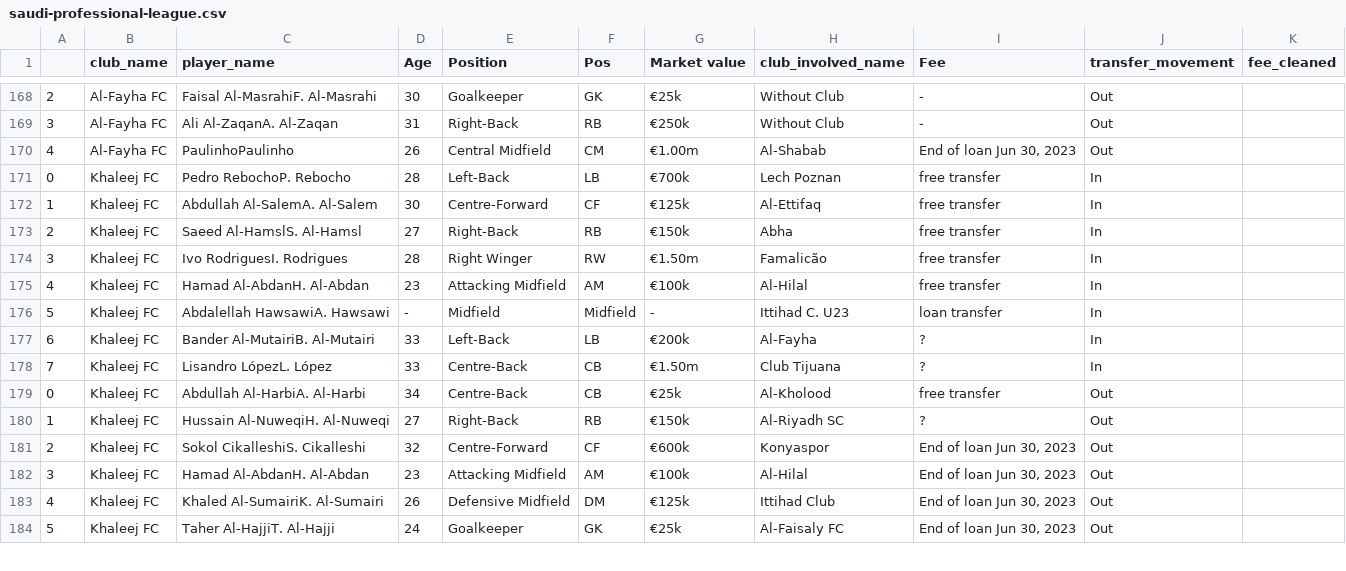
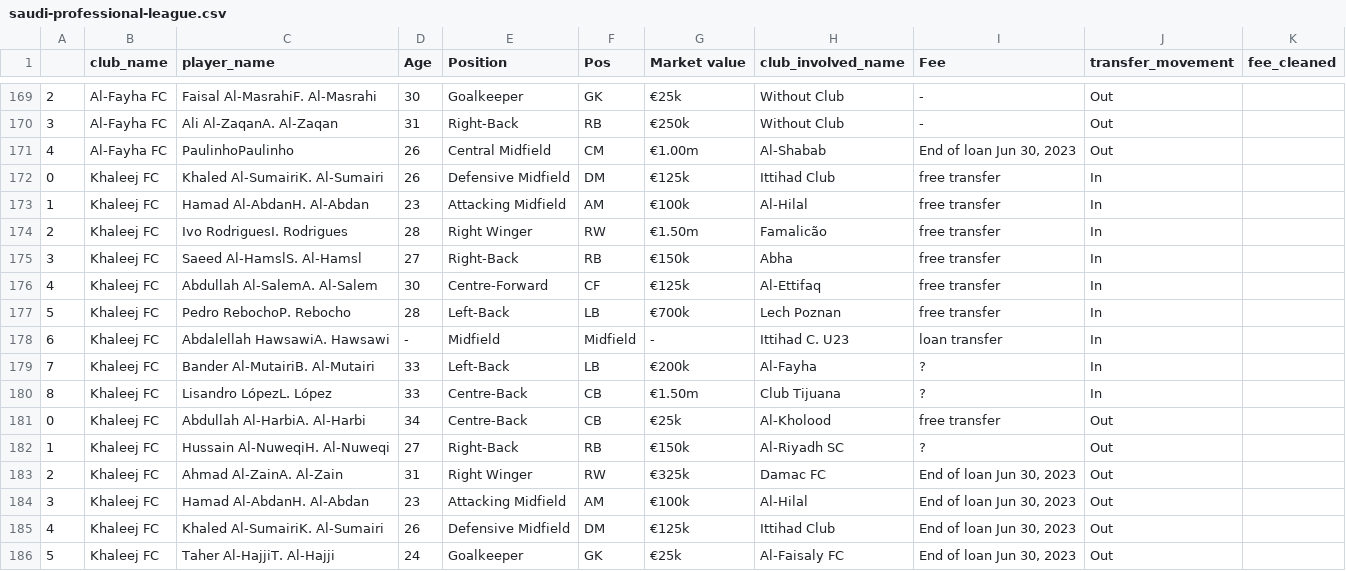
Before and after one commit to AhanPenkar/live-transfers, a CSV file: data/saudi-professional-league.csv, drawn as a sheet; only a part is shown, gaps mark what is left out; the diff covers the shown part only.

```diff
--- a/data/saudi-professional-league.csv
+++ b/data/saudi-professional-league.csv
@@ -170,13 +171,14 @@
 4,Al-Fayha FC,PaulinhoPaulinho,26,Central Midfield,CM,€1.00m,Al-Shabab,"End of loan Jun 30, 2023",Out,
-0,Khaleej FC,Pedro RebochoP. Rebocho,28,Left-Back,LB,€700k,Lech Poznan,free transfer,In,
-1,Khaleej FC,Abdullah Al-SalemA. Al-Salem,30,Centre-Forward,CF,€125k,Al-Ettifaq,free transfer,In,
-2,Khaleej FC,Saeed Al-HamslS. Al-Hamsl,27,Right-Back,RB,€150k,Abha,free transfer,In,
-3,Khaleej FC,Ivo RodriguesI. Rodrigues,28,Right Winger,RW,€1.50m,Famalicão,free transfer,In,
-4,Khaleej FC,Hamad Al-AbdanH. Al-Abdan,23,Attacking Midfield,AM,€100k,Al-Hilal,free transfer,In,
-5,Khaleej FC,Abdalellah HawsawiA. Hawsawi,-,Midfield,Midfield,-,Ittihad C. U23,loan transfer,In,
-6,Khaleej FC,Bander Al-MutairiB. Al-Mutairi,33,Left-Back,LB,€200k,Al-Fayha,?,In,
-7,Khaleej FC,Lisandro LópezL. López,33,Centre-Back,CB,€1.50m,Club Tijuana,?,In,
+0,Khaleej FC,Khaled Al-SumairiK. Al-Sumairi,26,Defensive Midfield,DM,€125k,Ittihad Club,free transfer,In,
+1,Khaleej FC,Hamad Al-AbdanH. Al-Abdan,23,Attacking Midfield,AM,€100k,Al-Hilal,free transfer,In,
+2,Khaleej FC,Ivo RodriguesI. Rodrigues,28,Right Winger,RW,€1.50m,Famalicão,free transfer,In,
+3,Khaleej FC,Saeed Al-HamslS. Al-Hamsl,27,Right-Back,RB,€150k,Abha,free transfer,In,
+4,Khaleej FC,Abdullah Al-SalemA. Al-Salem,30,Centre-Forward,CF,€125k,Al-Ettifaq,free transfer,In,
+5,Khaleej FC,Pedro RebochoP. Rebocho,28,Left-Back,LB,€700k,Lech Poznan,free transfer,In,
+6,Khaleej FC,Abdalellah HawsawiA. Hawsawi,-,Midfield,Midfield,-,Ittihad C. U23,loan transfer,In,
+7,Khaleej FC,Bander Al-MutairiB. Al-Mutairi,33,Left-Back,LB,€200k,Al-Fayha,?,In,
+8,Khaleej FC,Lisandro LópezL. López,33,Centre-Back,CB,€1.50m,Club Tijuana,?,In,
 0,Khaleej FC,Abdullah Al-HarbiA. Al-Harbi,34,Centre-Back,CB,€25k,Al-Kholood,free transfer,Out,
 1,Khaleej FC,Hussain Al-NuweqiH. Al-Nuweqi,27,Right-Back,RB,€150k,Al-Riyadh SC,?,Out,
-2,Khaleej FC,Sokol CikalleshiS. Cikalleshi,32,Centre-Forward,CF,€600k,Konyaspor,"End of loan Jun 30, 2023",Out,
+2,Khaleej FC,Ahmad Al-ZainA. Al-Zain,31,Right Winger,RW,€325k,Damac FC,"End of loan Jun 30, 2023",Out,
 3,Khaleej FC,Hamad Al-AbdanH. Al-Abdan,23,Attacking Midfield,AM,€100k,Al-Hilal,"End of loan Jun 30, 2023",Out,
```
Also changed, not shown: 3 added rows, 2 removed rows and 91 edited cells elsewhere in this file, data/1-bundesliga.csv, data/ligue-1.csv, 7 other files.
